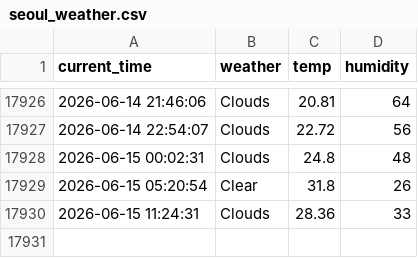
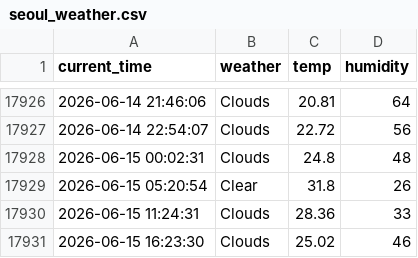
Before and after one commit to Junu18/seoul_weather_5_m, a CSV file: seoul_weather.csv, drawn as a sheet; only a part is shown, gaps mark what is left out; the diff names each change by its address in the sheet, - before the commit and + after, or states it on an @@ line.

```diff
--- a/seoul_weather.csv
+++ b/seoul_weather.csv
+row 17931: 2026-06-15 16:23:30 | Clouds | 25.02 | 46
```
